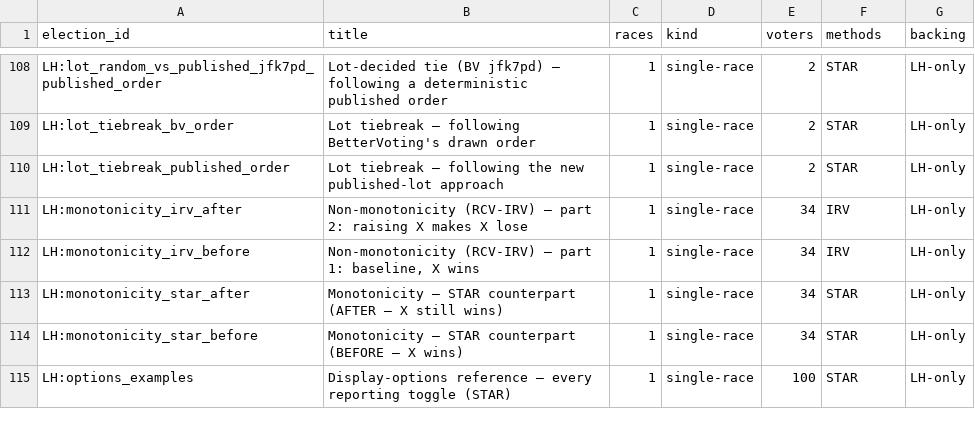
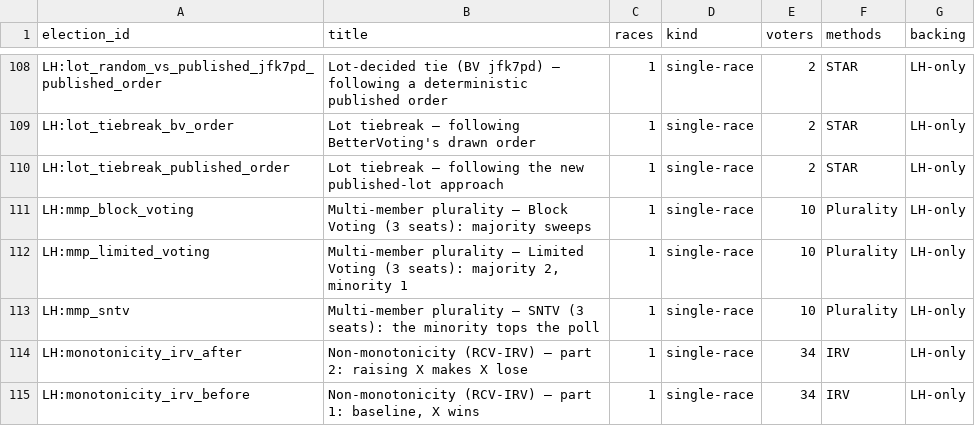
Before and after one commit to masiarek/star-voting-library, a CSV file: 00_start_here/YAML_test_case_index/elections.csv, drawn as a sheet; only a part is shown, gaps mark what is left out; the shorter side is filled out with more unchanged rows; the diff names each change by its address in the sheet, - before the commit and + after, or states it on an @@ line.

```diff
--- a/00_start_here/YAML_test_case_index/elections.csv
+++ b/00_start_here/YAML_test_case_index/elections.csv
+row 111: LH:mmp_block_voting | Multi-member plurality — Block Voting (3 seats): majority sweeps | 1 | single-race | 10 | Plurality | LH-only
+row 112: LH:mmp_limited_voting | Multi-member plurality — Limited Voting (3 seats): majority 2, minority 1 | 1 | single-race | 10 | Plurality | LH-only
+row 113: LH:mmp_sntv | Multi-member plurality — SNTV (3 seats): the minority tops the poll | 1 | single-race | 10 | Plurality | LH-only
```
Also changed, not shown: 00_start_here/YAML_test_case_index/races.csv, 17 other files.
